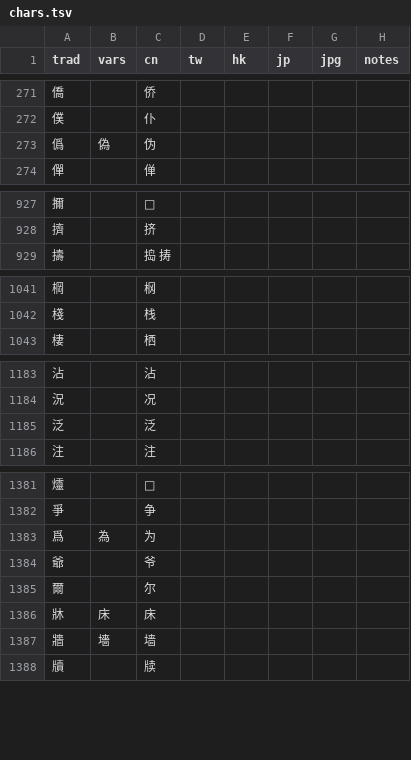
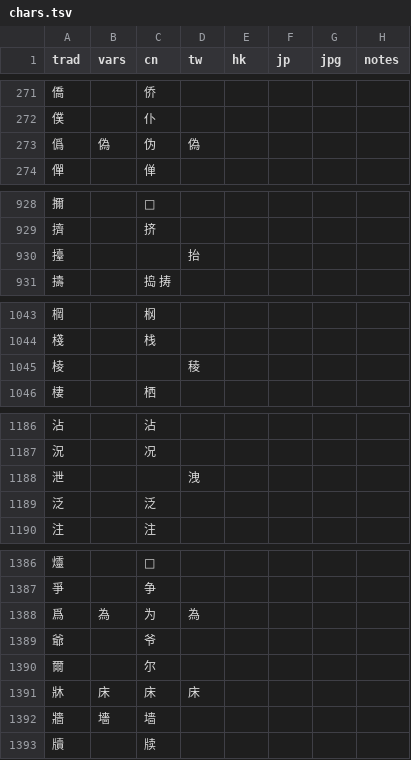
Before and after one commit to danny0838/sts-lib, a TSV file: sts/data/scheme/chars.tsv, drawn as a sheet; only a part is shown, gaps mark what is left out; the diff covers the shown part only.

```diff
--- a/sts/data/scheme/chars.tsv
+++ b/sts/data/scheme/chars.tsv
@@ -272,3 +272,3 @@ trad	vars	cn	tw	hk	jp	jpg	notes
 僕		仆					
-僞	偽	伪					
+僞	偽	伪	偽				
 僤		𫢸					
@@ -928,2 +929,3 @@ trad	vars	cn	tw	hk	jp	jpg	notes
 擠		挤					
+擡			抬				
 擣		捣 𢭏					
@@ -1042,2 +1044,3 @@ trad	vars	cn	tw	hk	jp	jpg	notes
 棧		栈					
+棱			稜				
 棲		栖					
@@ -1184,2 +1187,3 @@ trad	vars	cn	tw	hk	jp	jpg	notes
 況		况					
+泄			洩				
 泛		泛					
@@ -1382,6 +1387,6 @@ trad	vars	cn	tw	hk	jp	jpg	notes
 爭		争					
-爲	為	为					
+爲	為	为	為				
 爺		爷					
 爾		尔					
-牀	床	床					
+牀	床	床	床				
 牆	墻	墙					
```
Also changed, not shown: 4 added rows and 29 edited cells elsewhere in this file, 1 other file.
